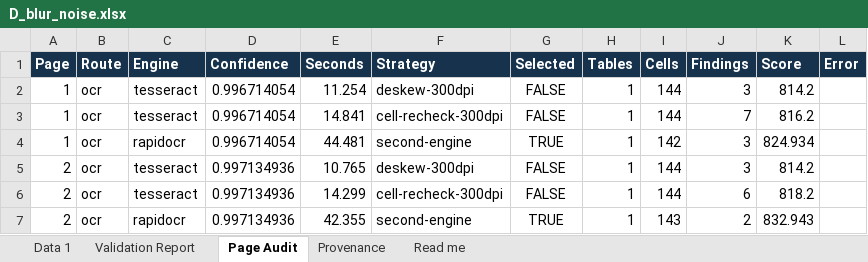
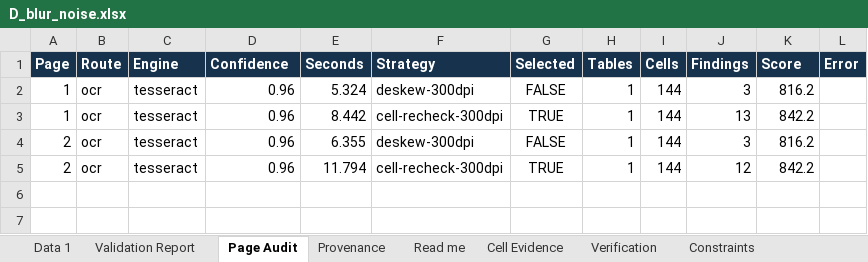
Before and after one commit to Pranay207/Truecell, an Excel workbook: outputs/D_blur_noise.xlsx, sheet Page Audit, drawn as a sheet; values as stored, in another font and other column widths than the file's, no borders; removed rows and columns are numbered as before the commit, all else as after; the diff names each change by its address in the sheet, - before the commit and + after, or states it on an @@ line.

```diff
--- a/outputs/D_blur_noise.xlsx (sheet Page Audit)
+++ b/outputs/D_blur_noise.xlsx (sheet Page Audit)
+sheet tab: Cell Evidence
+sheet tab: Verification
+sheet tab: Constraints
-D2:D3 (Confidence): 0.996714054
+D2:D3 (Confidence): 0.96
-E2 (Seconds): 11.254
+E2 (Seconds): 5.324
-K2 (Score): 814.2
+K2 (Score): 816.2
-E3 (Seconds): 14.841
+E3 (Seconds): 8.442
-G3 (Selected): FALSE
+G3 (Selected): TRUE
-J3 (Findings): 7
+J3 (Findings): 13
-K3 (Score): 816.2
+K3 (Score): 842.2
-row 4: 1 | ocr | rapidocr | 0.996714054 | 44.481 | second-engine | TRUE | 1 | 142 | 3 | 824.934
-D4:D5 (Confidence): 0.997134936
+D4:D5 (Confidence): 0.96
-E4 (Seconds): 10.765
+E4 (Seconds): 6.355
-K4 (Score): 814.2
+K4 (Score): 816.2
-E5 (Seconds): 14.299
+E5 (Seconds): 11.794
-G5 (Selected): FALSE
+G5 (Selected): TRUE
-J5 (Findings): 6
+J5 (Findings): 12
-K5 (Score): 818.2
+K5 (Score): 842.2
-row 7: 2 | ocr | rapidocr | 0.997134936 | 42.355 | second-engine | TRUE | 1 | 143 | 2 | 832.943
```
Also changed, not shown: sheet Validation Report, sheet Data 1, sheet Provenance, sheet Read me, other sheet tabs, outputs/A_invoice_register.xlsx, outputs/D_borderless.xlsx, 33 other files.
